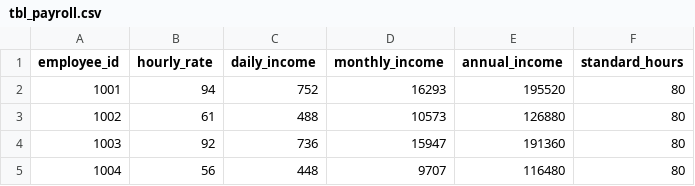
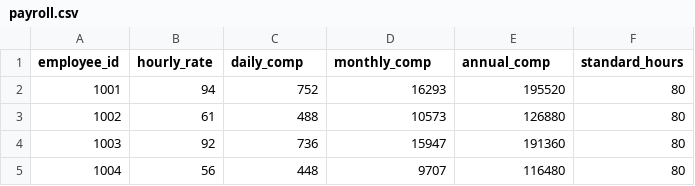
Before and after one commit to crstarbuck/peopleanalytics_book, a CSV file: data/payroll.csv (was data/tables/tbl_payroll.csv), drawn as a sheet; only a part is shown.

```diff
--- a/data/tables/tbl_payroll.csv
+++ b/data/payroll.csv
@@ -1,2 +1,2 @@
-employee_id,hourly_rate,daily_income,monthly_income,annual_income,standard_hours
+employee_id,hourly_rate,daily_comp,monthly_comp,annual_comp,standard_hours
 1001,94,752,16293,195520,80
```
Also changed, not shown: data/job.csv, 24 other files.
